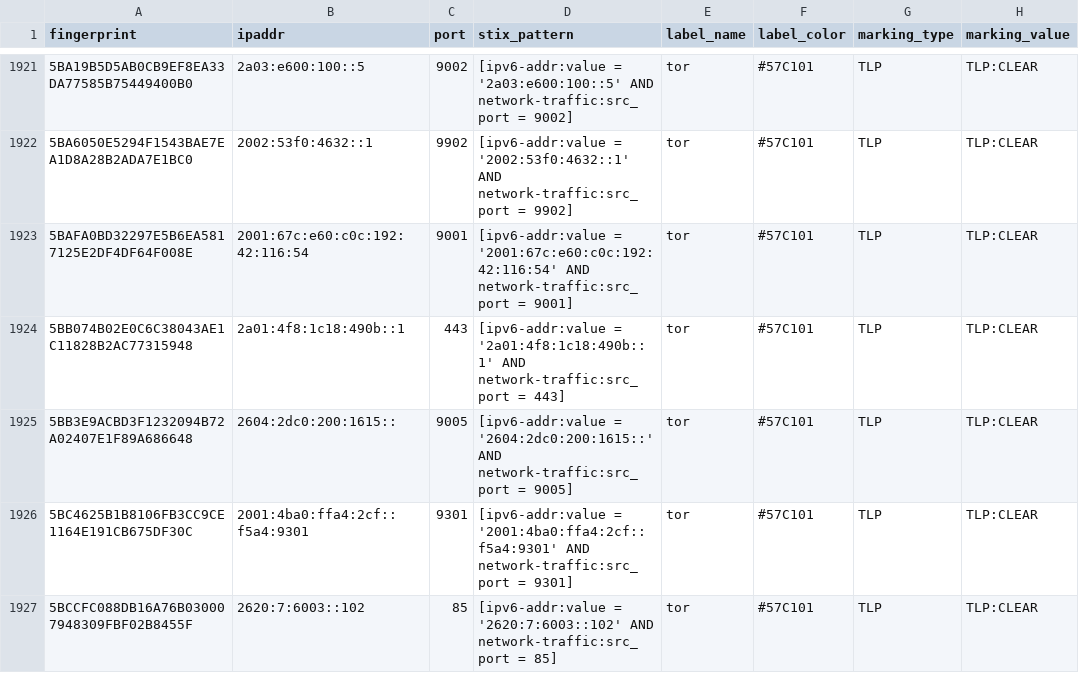
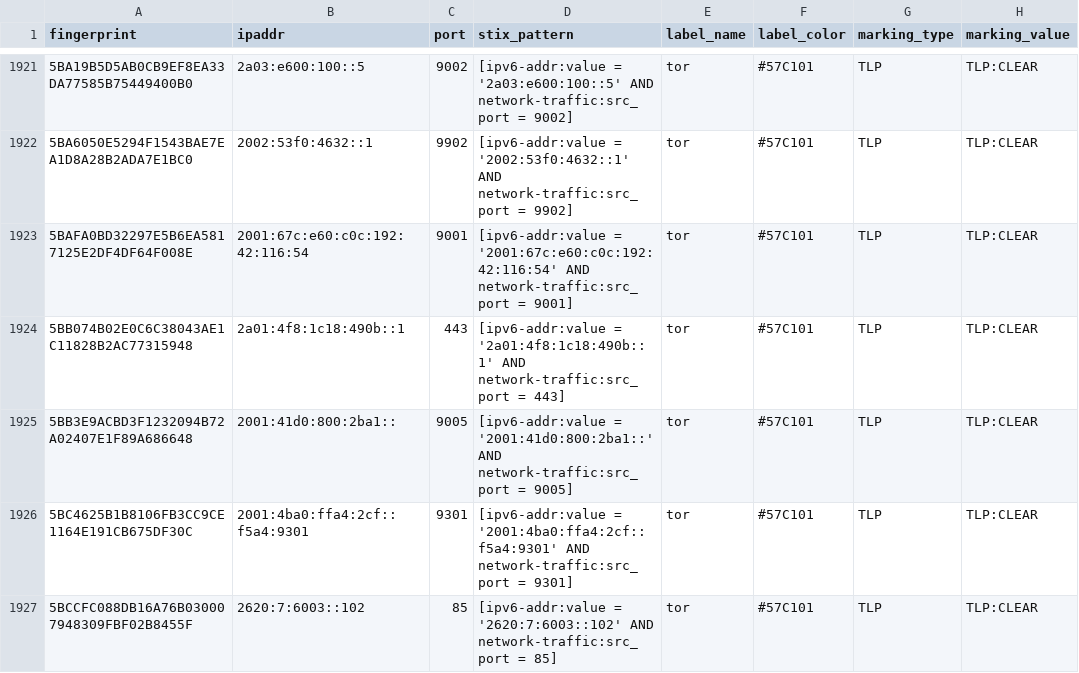
Before and after one commit to DreadFog/tor_csv_feed_opencti, a CSV file: latest.all_v6.csv, drawn as a sheet; only a part is shown, gaps mark what is left out; the diff names each change by its address in the sheet, - before the commit and + after, or states it on an @@ line.

```diff
--- a/latest.all_v6.csv
+++ b/latest.all_v6.csv
-B1925 (ipaddr): 2604:2dc0:200:1615::
+B1925 (ipaddr): 2001:41d0:800:2ba1::
-D1925 (stix_pattern): [ipv6-addr:value = '2604:2dc0:200:1615::' AND network-traffic:src_port…
+D1925 (stix_pattern): [ipv6-addr:value = '2001:41d0:800:2ba1::' AND network-traffic:src_port…
```
Also changed, not shown: latest.guards_v4.csv, latest.guards_v6.csv, 1 other file.
